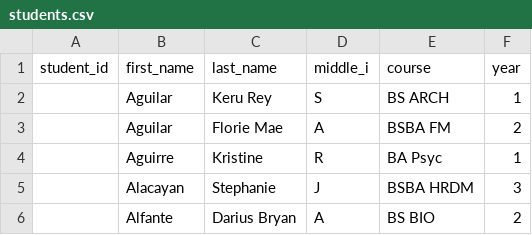
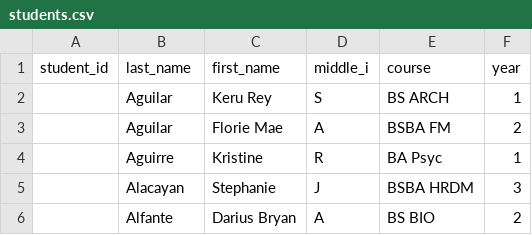
Before and after one commit to earlhsjks/gia-attendance, a CSV file: students.csv, drawn as a sheet; only a part is shown.

```diff
--- a/students.csv
+++ b/students.csv
@@ -1,2 +1,2 @@
-student_id,first_name,last_name,middle_i,course,year
+student_id,last_name,first_name,middle_i,course,year
 ,Aguilar,Keru Rey,S,BS ARCH,1
```
Also changed, not shown: uploaded_students.csv, 2 other files.
